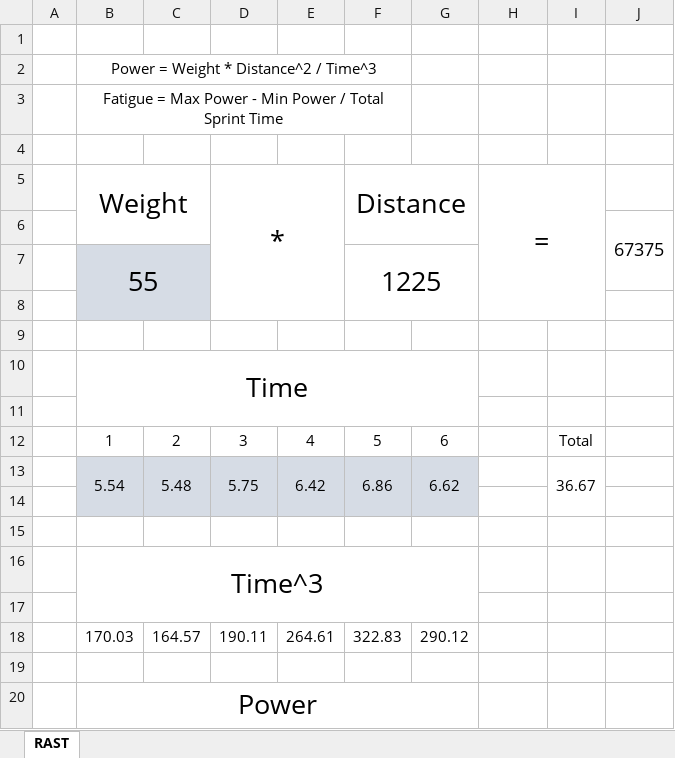
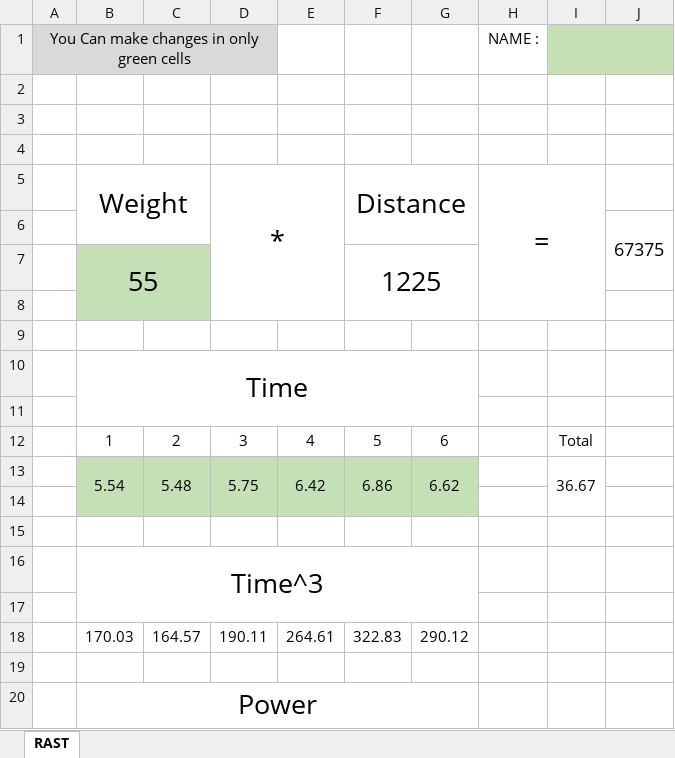
Before and after one commit to askaf11/ss, an Excel workbook: asset/file/406 RAST Calculater.xlsx, sheet RAST, drawn as a sheet; only a part is shown; values as stored, in another font and other column widths than the file's, no borders; removed rows and columns are numbered as before the commit, all else as after; the diff names each change by its address in the sheet, - before the commit and + after, or states it on an @@ line.

Commit message:
Add files via upload

```diff
--- a/asset/file/406 RAST Calculater.xlsx (sheet RAST)
+++ b/asset/file/406 RAST Calculater.xlsx (sheet RAST)
+row 1: You Can make changes in only green cells |  |  |  |  |  |  | NAME :
-B3: Power = Weight * Distance^2 / Time^3
+B3: (empty)
-B2:F2 merged
-row 3:  | Fatigue = Max Power - Min Power / Total Sprint Time
-B7:C8 fill: #D6DCE5
+B7:C8 fill: #C5E0B4
-B13:G14 fill: #D6DCE5
+B13:G14 fill: #C5E0B4
```
